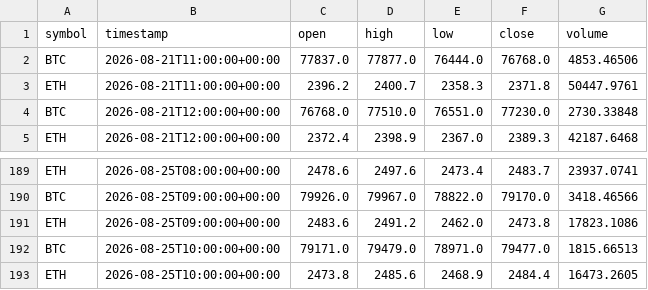
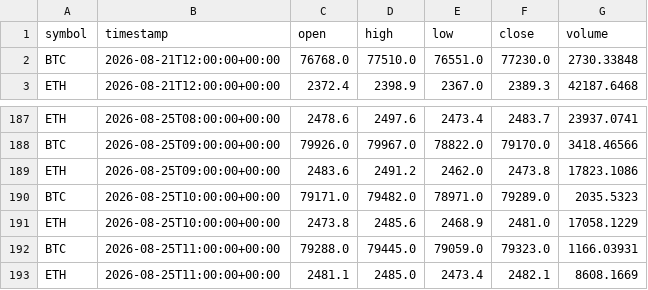
Before and after one commit to crypto-hypothesis-lab/crypto-simulator, a CSV file: data/paper-event/hyperliquid-event-permission-bars.csv, drawn as a sheet; only a part is shown, gaps mark what is left out.

```diff
--- a/data/paper-event/hyperliquid-event-permission-bars.csv
+++ b/data/paper-event/hyperliquid-event-permission-bars.csv
@@ -1,4 +1,2 @@
 symbol,timestamp,open,high,low,close,volume
-BTC,2026-08-21T11:00:00+00:00,77837.0,77877.0,76444.0,76768.0,4853.46506
-ETH,2026-08-21T11:00:00+00:00,2396.2,2400.7,2358.3,2371.8,50447.9761
 BTC,2026-08-21T12:00:00+00:00,76768.0,77510.0,76551.0,77230.0,2730.33848
@@ -191,3 +189,5 @@ BTC,2026-08-25T09:00:00+00:00,79926.0,79967.0,78822.0,79170.0,3418.46566
 ETH,2026-08-25T09:00:00+00:00,2483.6,2491.2,2462.0,2473.8,17823.1086
-BTC,2026-08-25T10:00:00+00:00,79171.0,79479.0,78971.0,79477.0,1815.66513
-ETH,2026-08-25T10:00:00+00:00,2473.8,2485.6,2468.9,2484.4,16473.2605
+BTC,2026-08-25T10:00:00+00:00,79171.0,79482.0,78971.0,79289.0,2035.5323
+ETH,2026-08-25T10:00:00+00:00,2473.8,2485.6,2468.9,2481.0,17058.1229
+BTC,2026-08-25T11:00:00+00:00,79288.0,79445.0,79059.0,79323.0,1166.03931
+ETH,2026-08-25T11:00:00+00:00,2481.1,2485.0,2473.4,2482.1,8608.1669
```
Also changed, not shown: data/paper-event/bitbank-event-permission-bars.csv, data/paper-event/mexc-event-permission-bars.csv, 3 other files.
